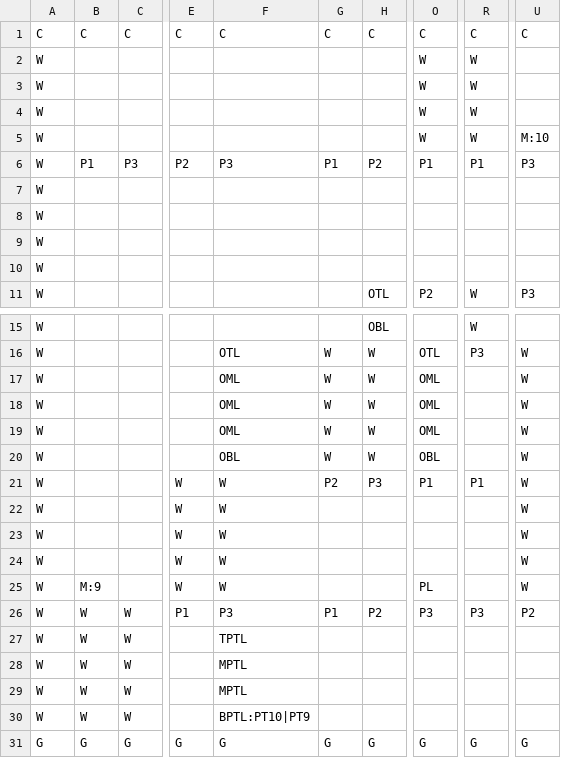
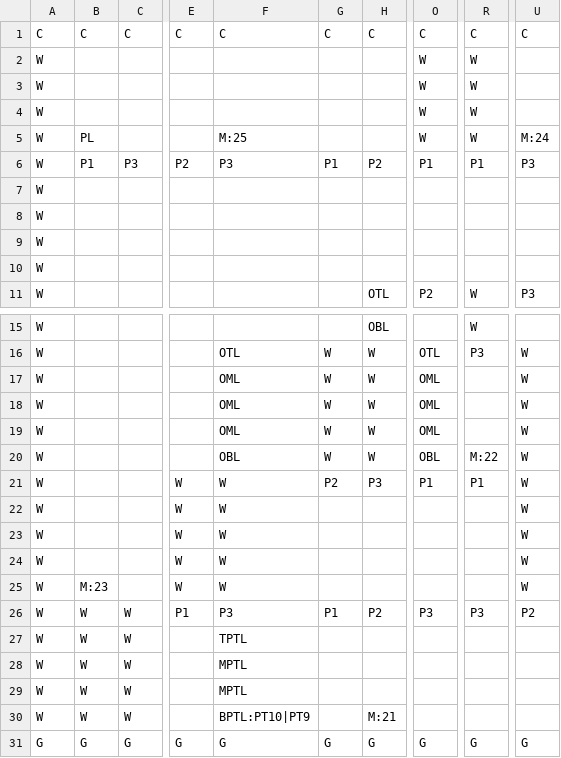
Before and after one commit to GlowLimeGames/LettersToReid, a CSV file: Assets/Resources/CSV/MP-5.csv, drawn as a sheet; only a part is shown, gaps mark what is left out; the diff names each change by its address in the sheet, - before the commit and + after, or states it on an @@ line.

```diff
--- a/Assets/Resources/CSV/MP-5.csv
+++ b/Assets/Resources/CSV/MP-5.csv
-B5: (empty)
+B5: PL
-F5: (empty)
+F5: M:25
-U5: M:10
+U5: M:24
-R20: (empty)
+R20: M:22
-B25: M:9
+B25: M:23
-O25: PL
+O25: (empty)
-H30: (empty)
+H30: M:21
```
Also changed, not shown: Assets/Resources/CSV/MP-3.csv, Assets/Resources/CSV/MP-4.csv, 8 other files.
